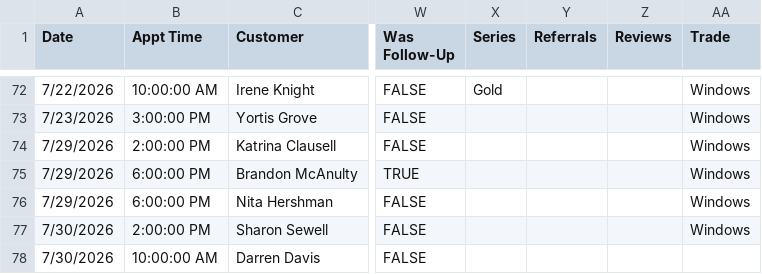
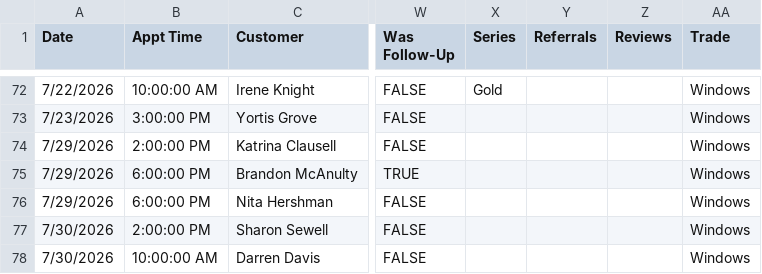
Before and after one commit to acshotsprings/wintek-data, a CSV file: wintek_master.csv, drawn as a sheet; only a part is shown, gaps mark what is left out; the diff names each change by its address in the sheet, - before the commit and + after, or states it on an @@ line.

Commit message:
MASTER export 2026-08-03T19:32:13.928Z

```diff
--- a/wintek_master.csv
+++ b/wintek_master.csv
-AA78 (Trade): (empty)
+AA78 (Trade): Windows
```
